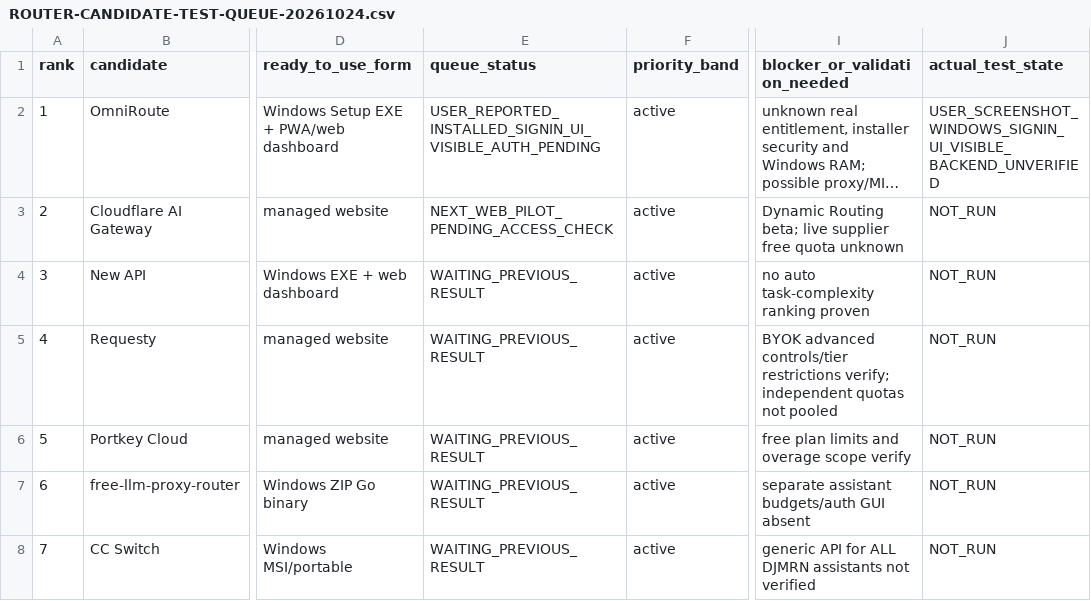
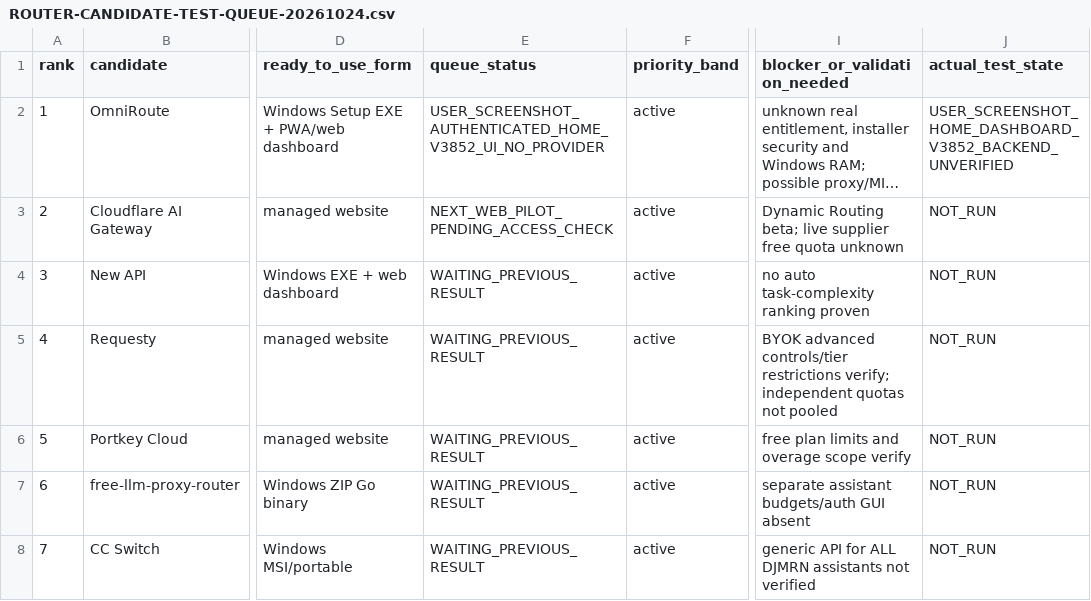
Before and after one commit to mohammadrezanabizadeh41-png/DJMRN-Intelligent-Assistant, a CSV file: 02-project-management/ROUTER-CANDIDATE-TEST-QUEUE-20261024.csv, drawn as a sheet; only a part is shown, gaps mark what is left out; long unchanged cells end in …; the diff names each change by its address in the sheet, - before the commit and + after, or states it on an @@ line.

Commit message:
router queue: advance OmniRoute to authenticated Home GUI state, not production

```diff
--- a/02-project-management/ROUTER-CANDIDATE-TEST-QUEUE-20261024.csv
+++ b/02-project-management/ROUTER-CANDIDATE-TEST-QUEUE-20261024.csv
-E2 (queue_status): USER_REPORTED_INSTALLED_SIGNIN_UI_VISIBLE_AUTH_PENDING
+E2 (queue_status): USER_SCREENSHOT_AUTHENTICATED_HOME_V3852_UI_NO_PROVIDER
-J2 (actual_test_state): USER_SCREENSHOT_WINDOWS_SIGNIN_UI_VISIBLE_BACKEND_UNVERIFIED
+J2 (actual_test_state): USER_SCREENSHOT_HOME_DASHBOARD_V3852_BACKEND_UNVERIFIED
```
